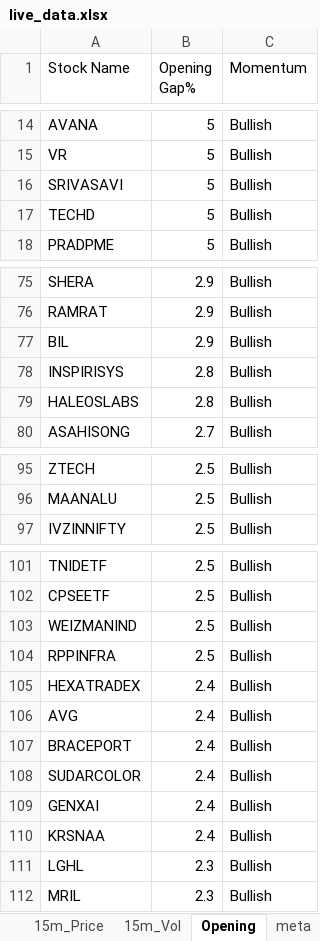
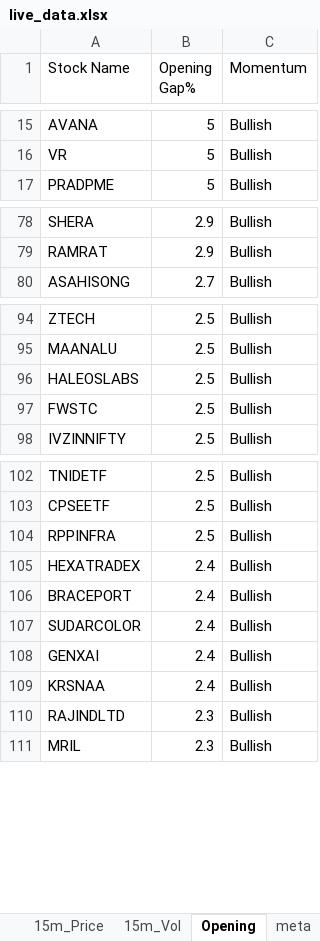
Before and after one commit to srbsharma92/priceAction2, an Excel workbook: data/live_data.xlsx, sheet Opening, drawn as a sheet; only a part is shown, gaps mark what is left out; values as stored, in another font and other column widths than the file's, no borders; removed rows and columns are numbered as before the commit, all else as after; the diff covers the shown part only; the diff names each change by its address in the sheet, - before the commit and + after, or states it on an @@ line.

```diff
--- a/data/live_data.xlsx (sheet Opening)
+++ b/data/live_data.xlsx (sheet Opening)
-row 16: SRIVASAVI | 5 | Bullish
-row 17: TECHD | 5 | Bullish
-row 77: BIL | 2.9 | Bullish
-row 78: INSPIRISYS | 2.8 | Bullish
-row 79: HALEOSLABS | 2.8 | Bullish
+row 96: HALEOSLABS | 2.5 | Bullish
+row 97: FWSTC | 2.5 | Bullish
-row 103: WEIZMANIND | 2.5 | Bullish
-row 106: AVG | 2.4 | Bullish
-A110 (Stock Name): LGHL
+A110 (Stock Name): RAJINDLTD
```
Also changed, not shown: 8 added rows and 4 removed rows elsewhere in this sheet, sheet 15m_Price, sheet 5m_Vol, sheet 5m_Price, sheet 15m_Vol, sheet meta.
